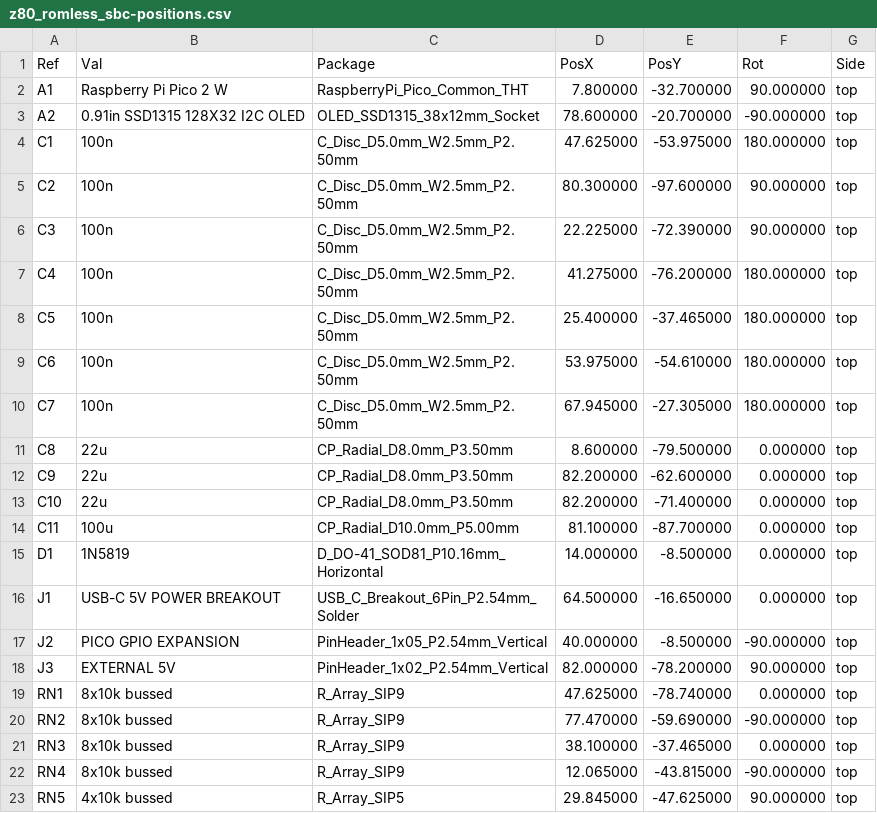
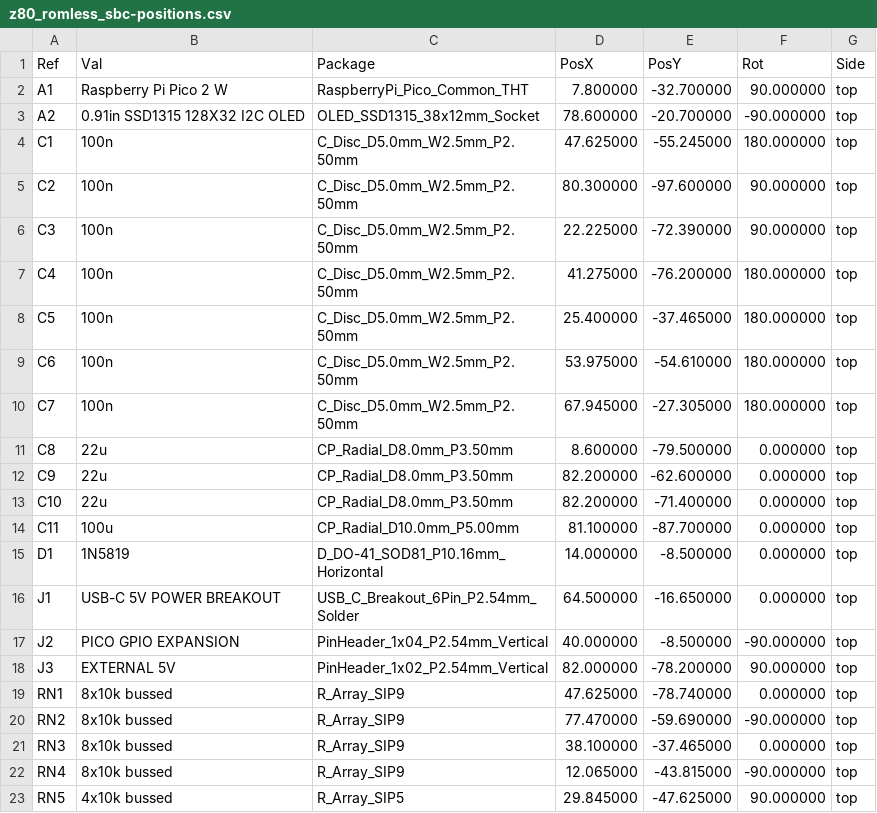
Before and after one commit to gloveboxes/Z80ROMlessSBC, a CSV file: hardware/kicad/fabrication/z80_romless_sbc-positions.csv, drawn as a sheet; only a part is shown.

```diff
--- a/hardware/kicad/fabrication/z80_romless_sbc-positions.csv
+++ b/hardware/kicad/fabrication/z80_romless_sbc-positions.csv
@@ -3,3 +3,3 @@ Ref,Val,Package,PosX,PosY,Rot,Side
 "A2","0.91in SSD1315 128X32 I2C OLED","OLED_SSD1315_38x12mm_Socket",78.600000,-20.700000,-90.000000,top
-"C1","100n","C_Disc_D5.0mm_W2.5mm_P2.50mm",47.625000,-53.975000,180.000000,top
+"C1","100n","C_Disc_D5.0mm_W2.5mm_P2.50mm",47.625000,-55.245000,180.000000,top
 "C2","100n","C_Disc_D5.0mm_W2.5mm_P2.50mm",80.300000,-97.600000,90.000000,top
@@ -16,3 +16,3 @@ Ref,Val,Package,PosX,PosY,Rot,Side
 "J1","USB-C 5V POWER BREAKOUT","USB_C_Breakout_6Pin_P2.54mm_Solder",64.500000,-16.650000,0.000000,top
-"J2","PICO GPIO EXPANSION","PinHeader_1x05_P2.54mm_Vertical",40.000000,-8.500000,-90.000000,top
+"J2","PICO GPIO EXPANSION","PinHeader_1x04_P2.54mm_Vertical",40.000000,-8.500000,-90.000000,top
 "J3","EXTERNAL 5V","PinHeader_1x02_P2.54mm_Vertical",82.000000,-78.200000,90.000000,top
```
Also changed, not shown: hardware/kicad/exports/z80_romless_sbc-bom.csv, hardware/kicad/fabrication/z80_romless_sbc-bom.csv, 50 other files.
